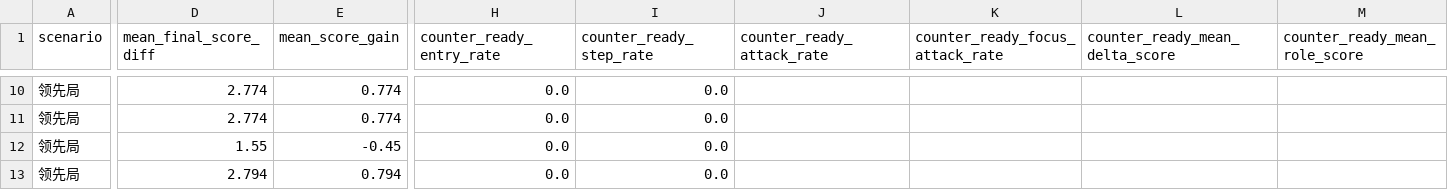
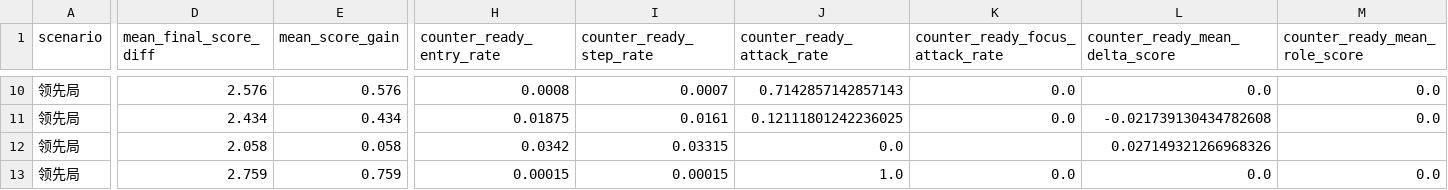
Before and after one commit to OrangeSheep1/MathorCup2026-B-Robot-Strategy, a CSV file: data/interim/q3_condition_metrics.csv, drawn as a sheet; only a part is shown, gaps mark what is left out; the diff covers the shown part only; the diff names each change by its address in the sheet, - before the commit and + after, or states it on an @@ line.

```diff
--- a/data/interim/q3_condition_metrics.csv
+++ b/data/interim/q3_condition_metrics.csv
-D10 (mean_final_score_diff): 2.774
+D10 (mean_final_score_diff): 2.576
-E10 (mean_score_gain): 0.774
+E10 (mean_score_gain): 0.576
-H10 (counter_ready_entry_rate): 0.0
+H10 (counter_ready_entry_rate): 0.0008
-I10 (counter_ready_step_rate): 0.0
+I10 (counter_ready_step_rate): 0.0007
-J10 (counter_ready_attack_rate): (empty)
+J10 (counter_ready_attack_rate): 0.7142857142857143
-K10:K11 (counter_ready_focus_attack_rate): (empty)
+K10:K11 (counter_ready_focus_attack_rate): 0.0
-L10 (counter_ready_mean_delta_score): (empty)
+L10 (counter_ready_mean_delta_score): 0.0
-M10:M11 (counter_ready_mean_role_score): (empty)
+M10:M11 (counter_ready_mean_role_score): 0.0
-D11 (mean_final_score_diff): 2.774
+D11 (mean_final_score_diff): 2.434
-E11 (mean_score_gain): 0.774
+E11 (mean_score_gain): 0.434
-H11 (counter_ready_entry_rate): 0.0
+H11 (counter_ready_entry_rate): 0.01875
-I11 (counter_ready_step_rate): 0.0
+I11 (counter_ready_step_rate): 0.0161
-J11 (counter_ready_attack_rate): (empty)
+J11 (counter_ready_attack_rate): 0.12111801242236025
-L11 (counter_ready_mean_delta_score): (empty)
+L11 (counter_ready_mean_delta_score): -0.021739130434782608
-D12 (mean_final_score_diff): 1.55
+D12 (mean_final_score_diff): 2.058
-E12 (mean_score_gain): -0.45
+E12 (mean_score_gain): 0.058
-H12 (counter_ready_entry_rate): 0.0
+H12 (counter_ready_entry_rate): 0.0342
-I12 (counter_ready_step_rate): 0.0
+I12 (counter_ready_step_rate): 0.03315
-J12 (counter_ready_attack_rate): (empty)
+J12 (counter_ready_attack_rate): 0.0
-L12 (counter_ready_mean_delta_score): (empty)
+L12 (counter_ready_mean_delta_score): 0.027149321266968326
-D13 (mean_final_score_diff): 2.794
+D13 (mean_final_score_diff): 2.759
-E13 (mean_score_gain): 0.794
+E13 (mean_score_gain): 0.759
-H13 (counter_ready_entry_rate): 0.0
+H13 (counter_ready_entry_rate): 0.00015
-I13 (counter_ready_step_rate): 0.0
+I13 (counter_ready_step_rate): 0.00015
-J13 (counter_ready_attack_rate): (empty)
+J13 (counter_ready_attack_rate): 1.0
-K13 (counter_ready_focus_attack_rate): (empty)
+K13 (counter_ready_focus_attack_rate): 0.0
-L13 (counter_ready_mean_delta_score): (empty)
+L13 (counter_ready_mean_delta_score): 0.0
-M13 (counter_ready_mean_role_score): (empty)
+M13 (counter_ready_mean_role_score): 0.0
```
Also changed, not shown: 4 added rows, 4 removed rows and 31 edited cells elsewhere in this file, data/interim/q3_action_dominance.csv, data/interim/q3_counter_ready_sensitivity.csv, 38 other files.
